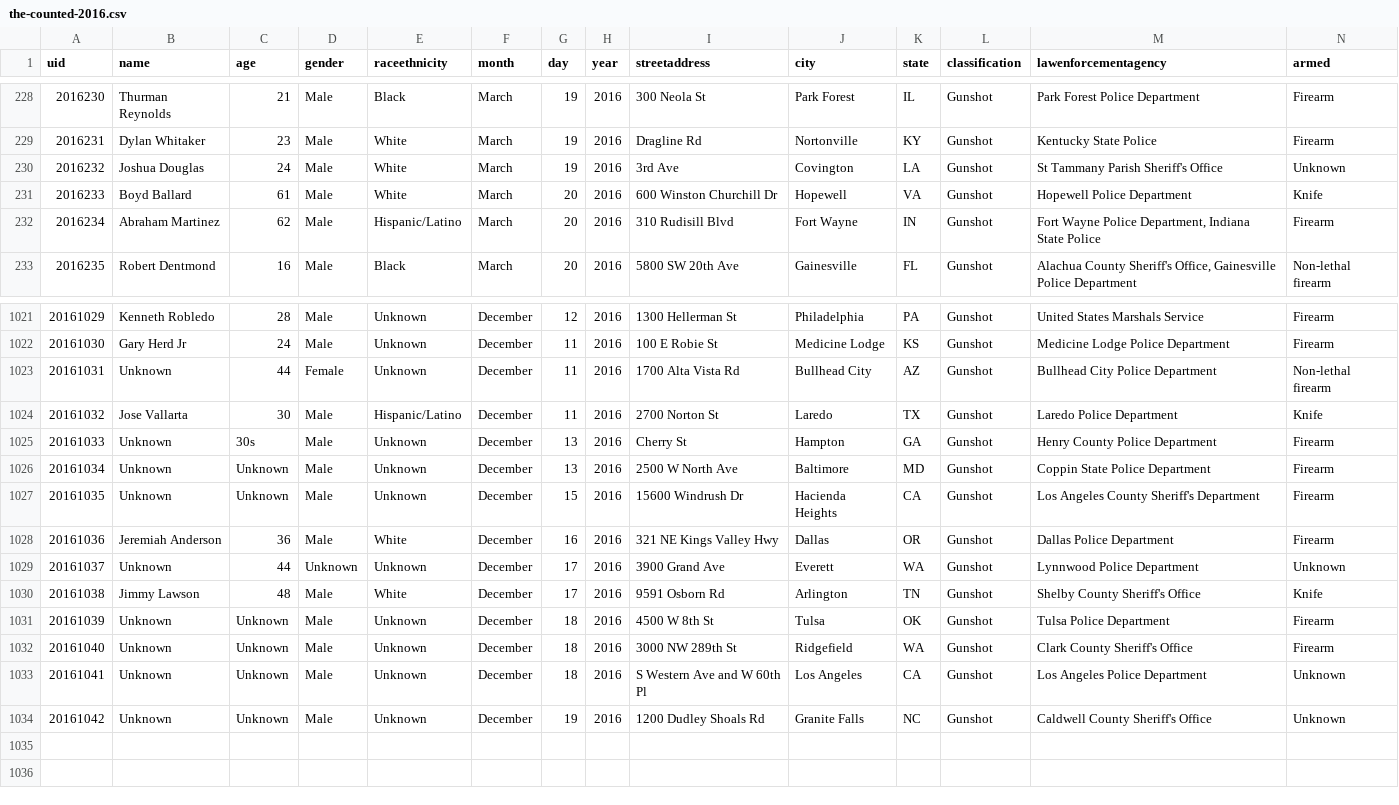
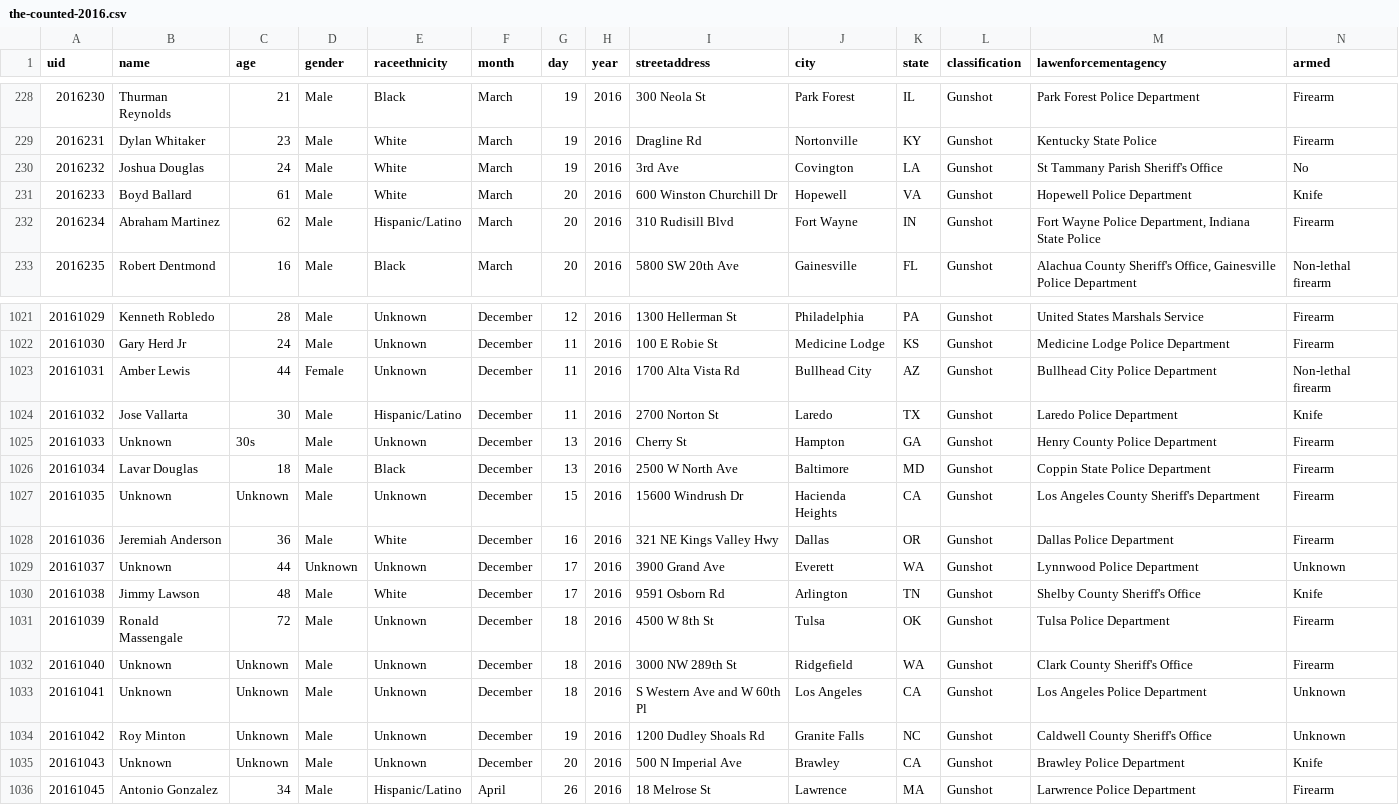
Before and after one commit to tigrevol8888/thecounted, a CSV file: data/the-counted-2016.csv, drawn as a sheet; only a part is shown, gaps mark what is left out; addresses are those after the commit; the diff names each change by its address in the sheet, - before the commit and + after, or states it on an @@ line.

Commit message:
Add Antonio Gonzalez and 1 other; update Joshua Douglas and 4 others

```diff
--- a/data/the-counted-2016.csv
+++ b/data/the-counted-2016.csv
-N230 (armed): Unknown
+N230 (armed): No
-B1023 (name): Unknown
+B1023 (name): Amber Lewis
-B1026 (name): Unknown
+B1026 (name): Lavar Douglas
-C1026 (age): Unknown
+C1026 (age): 18
-E1026 (raceethnicity): Unknown
+E1026 (raceethnicity): Black
-B1031 (name): Unknown
+B1031 (name): Ronald Massengale
-C1031 (age): Unknown
+C1031 (age): 72
+row 1034: 20161042 | Roy Minton | Unknown | Male | Unknown | December | 19 | 2016 | 1200 Dudley Shoals Rd | Granite Falls | NC | Gunshot | Caldwell County Sheriff's Office | Unknown
@@ column A (uid) renumbered in row 1035 @@
-G1035 (day): 19
+G1035 (day): 20
-I1035 (streetaddress): 1200 Dudley Shoals Rd
+I1035 (streetaddress): 500 N Imperial Ave
-J1035 (city): Granite Falls
+J1035 (city): Brawley
-K1035 (state): NC
+K1035 (state): CA
-M1035 (lawenforcementagency): Caldwell County Sheriff's Office
+M1035 (lawenforcementagency): Brawley Police Department
-N1035 (armed): Unknown
+N1035 (armed): Knife
+row 1036: 20161045 | Antonio Gonzalez | 34 | Male | Hispanic/Latino | April | 26 | 2016 | 18 Melrose St | Lawrence | MA | Gunshot | Larwrence Police Department | Firearm
```
